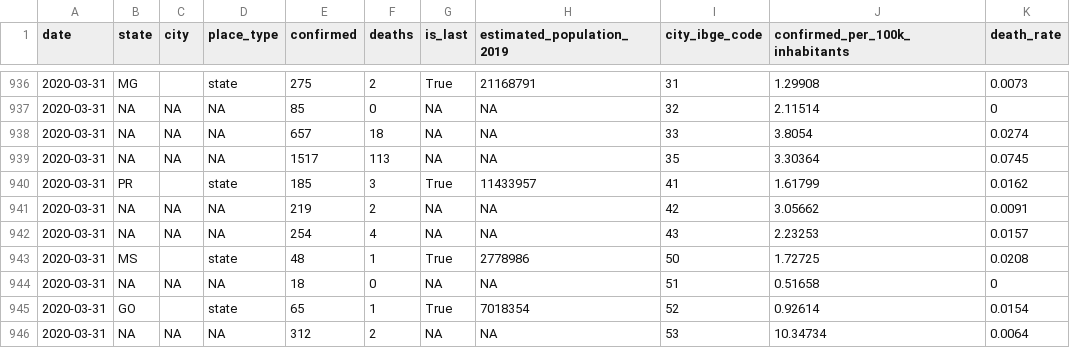
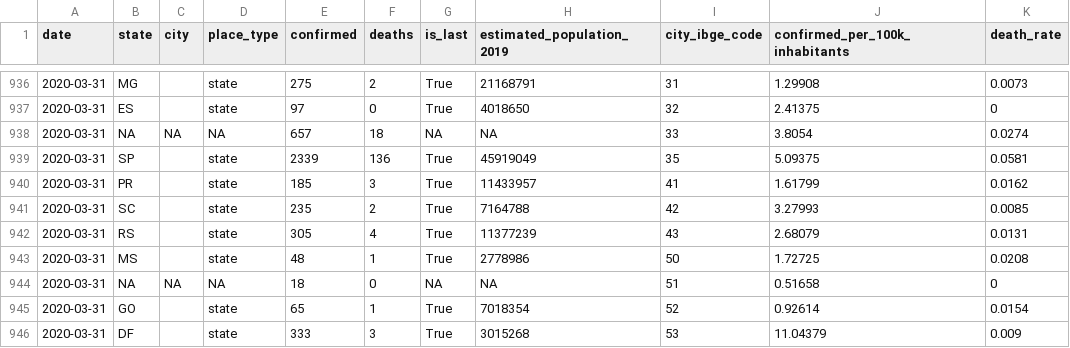
Before and after one commit to liibre/coronabr, a CSV file: docs/reference/output/corona_brasil_formated.csv, drawn as a sheet; only a part is shown, gaps mark what is left out; the diff covers the shown part only.

```diff
--- a/docs/reference/output/corona_brasil_formated.csv
+++ b/docs/reference/output/corona_brasil_formated.csv
@@ -936,8 +936,8 @@
 2020-03-31,"MG","","state",275,2,"True",21168791,"31",1.29908,0.0073
-2020-03-31,NA,NA,NA,85,0,NA,NA,"32",2.11514,0
+2020-03-31,"ES","","state",97,0,"True",4018650,"32",2.41375,0
 2020-03-31,NA,NA,NA,657,18,NA,NA,"33",3.8054,0.0274
-2020-03-31,NA,NA,NA,1517,113,NA,NA,"35",3.30364,0.0745
+2020-03-31,"SP","","state",2339,136,"True",45919049,"35",5.09375,0.0581
 2020-03-31,"PR","","state",185,3,"True",11433957,"41",1.61799,0.0162
-2020-03-31,NA,NA,NA,219,2,NA,NA,"42",3.05662,0.0091
-2020-03-31,NA,NA,NA,254,4,NA,NA,"43",2.23253,0.0157
+2020-03-31,"SC","","state",235,2,"True",7164788,"42",3.27993,0.0085
+2020-03-31,"RS","","state",305,4,"True",11377239,"43",2.68079,0.0131
 2020-03-31,"MS","","state",48,1,"True",2778986,"50",1.72725,0.0208
@@ -945,2 +945,2 @@
 2020-03-31,"GO","","state",65,1,"True",7018354,"52",0.92614,0.0154
-2020-03-31,NA,NA,NA,312,2,NA,NA,"53",10.34734,0.0064
+2020-03-31,"DF","","state",333,3,"True",3015268,"53",11.04379,0.009
```
Also changed, not shown: 3 added rows, 3 removed rows and 10 edited cells elsewhere in this file, docs/reference/output/corona_brasil.csv, vignettes/output/corona_brasil.csv, 10 other files.
